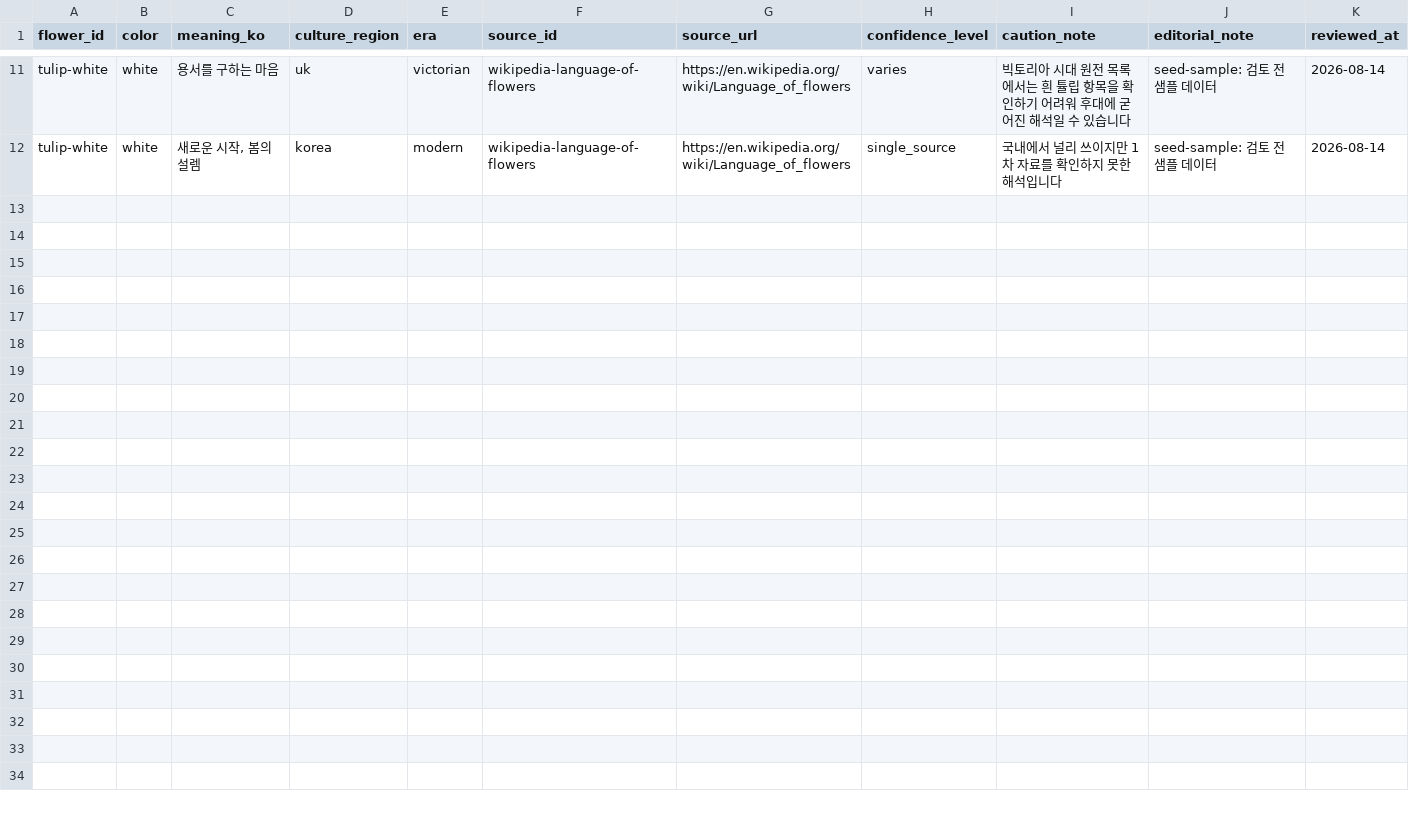
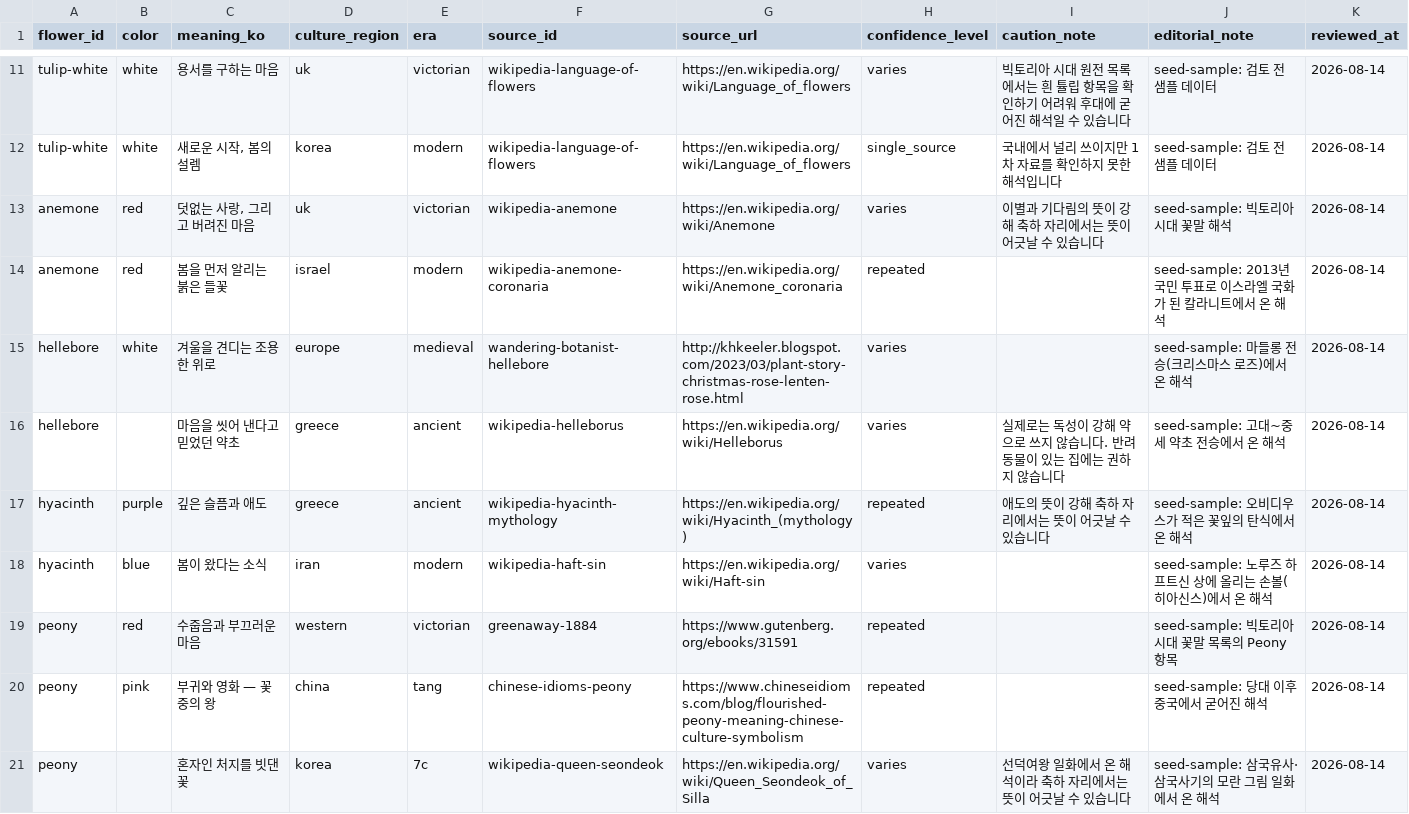
Before and after one commit to jhsoo0211/dearbloom, a CSV file: content/meanings.csv, drawn as a sheet; only a part is shown, gaps mark what is left out; the diff names each change by its address in the sheet, - before the commit and + after, or states it on an @@ line.

```diff
--- a/content/meanings.csv
+++ b/content/meanings.csv
+row 13: anemone | red | 덧없는 사랑, 그리고 버려진 마음 | uk | victorian | wikipedia-anemone | https://en.wikipedia.org/wiki/Anemone | varies | 이별과 기다림의 뜻이 강해 축하 자리에서는 뜻이 어긋날 수 있습니다 | seed-sample: 빅토리아 시대 꽃말 해석 | 2026-08-14
+row 14: anemone | red | 봄을 먼저 알리는 붉은 들꽃 | israel | modern | wikipedia-anemone-coronaria | https://en.wikipedia.org/wiki/Anemone_coronaria | repeated |  | seed-sample: 2013년 국민 투표로 이스라엘 국화가 된 칼라니트에서 온 해석 | 2026-08-14
+row 15: hellebore | white | 겨울을 견디는 조용한 위로 | europe | medieval | wandering-botanist-hellebore | http://khkeeler.blogspot.com/2023/03/plant-story-christmas-rose-lenten-rose.html | varies |  | seed-sample: 마들롱 전승(크리스마스 로즈)에서 온 해석 | 2026-08-14
+row 16: hellebore |  | 마음을 씻어 낸다고 믿었던 약초 | greece | ancient | wikipedia-helleborus | https://en.wikipedia.org/wiki/Helleborus | varies | 실제로는 독성이 강해 약으로 쓰지 않습니다. 반려동물이 있는 집에는 권하지 않습니다 | seed-sample: 고대~중세 약초 전승에서 온 해석 | 2026-08-14
+row 17: hyacinth | purple | 깊은 슬픔과 애도 | greece | ancient | wikipedia-hyacinth-mythology | https://en.wikipedia.org/wiki/Hyacinth_(mythology) | repeated | 애도의 뜻이 강해 축하 자리에서는 뜻이 어긋날 수 있습니다 | seed-sample: 오비디우스가 적은 꽃잎의 탄식에서 온 해석 | 2026-08-14
+row 18: hyacinth | blue | 봄이 왔다는 소식 | iran | modern | wikipedia-haft-sin | https://en.wikipedia.org/wiki/Haft-sin | varies |  | seed-sample: 노루즈 하프트신 상에 올리는 손볼(히아신스)에서 온 해석 | 2026-08-14
+row 19: peony | red | 수줍음과 부끄러운 마음 | western | victorian | greenaway-1884 | https://www.gutenberg.org/ebooks/31591 | repeated |  | seed-sample: 빅토리아 시대 꽃말 목록의 Peony 항목 | 2026-08-14
+row 20: peony | pink | 부귀와 영화 — 꽃 중의 왕 | china | tang | chinese-idioms-peony | https://www.chineseidioms.com/blog/flourished-peony-meaning-chinese-culture-symbolism | repeated |  | seed-sample: 당대 이후 중국에서 굳어진 해석 | 2026-08-14
+row 21: peony |  | 혼자인 처지를 빗댄 꽃 | korea | 7c | wikipedia-queen-seondeok | https://en.wikipedia.org/wiki/Queen_Seondeok_of_Silla | varies | 선덕여왕 일화에서 온 해석이라 축하 자리에서는 뜻이 어긋날 수 있습니다 | seed-sample: 삼국유사·삼국사기의 모란 그림 일화에서 온 해석 | 2026-08-14
```
Also changed, not shown: content/flowers.csv, content/pet_safety.csv, 8 other files.
